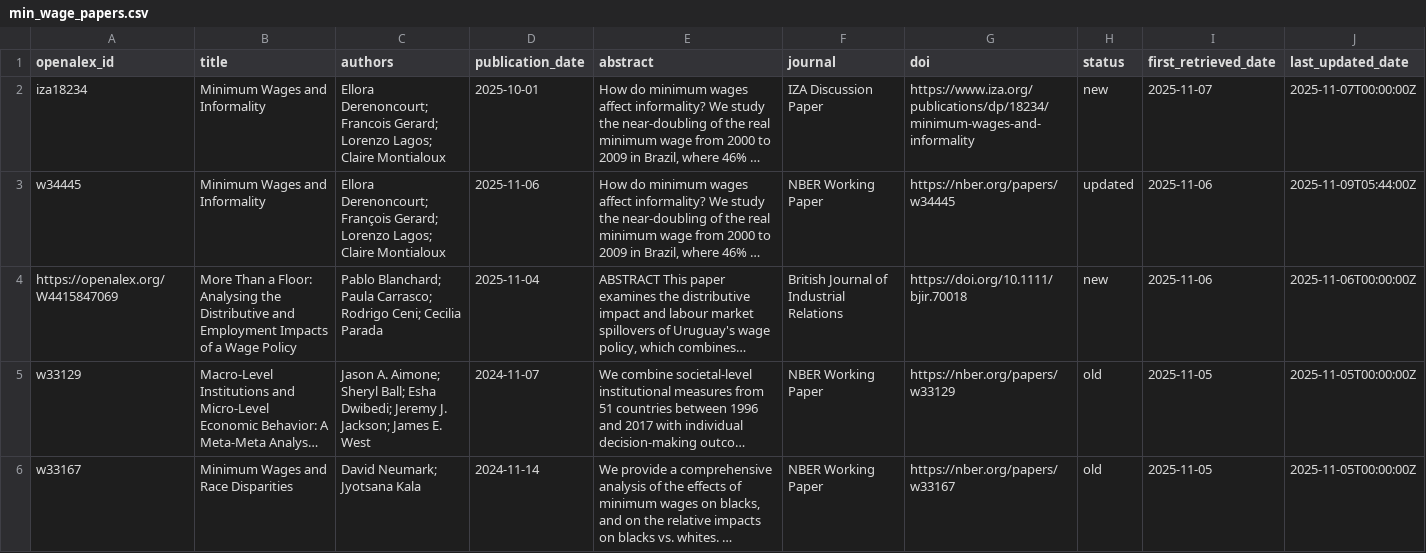
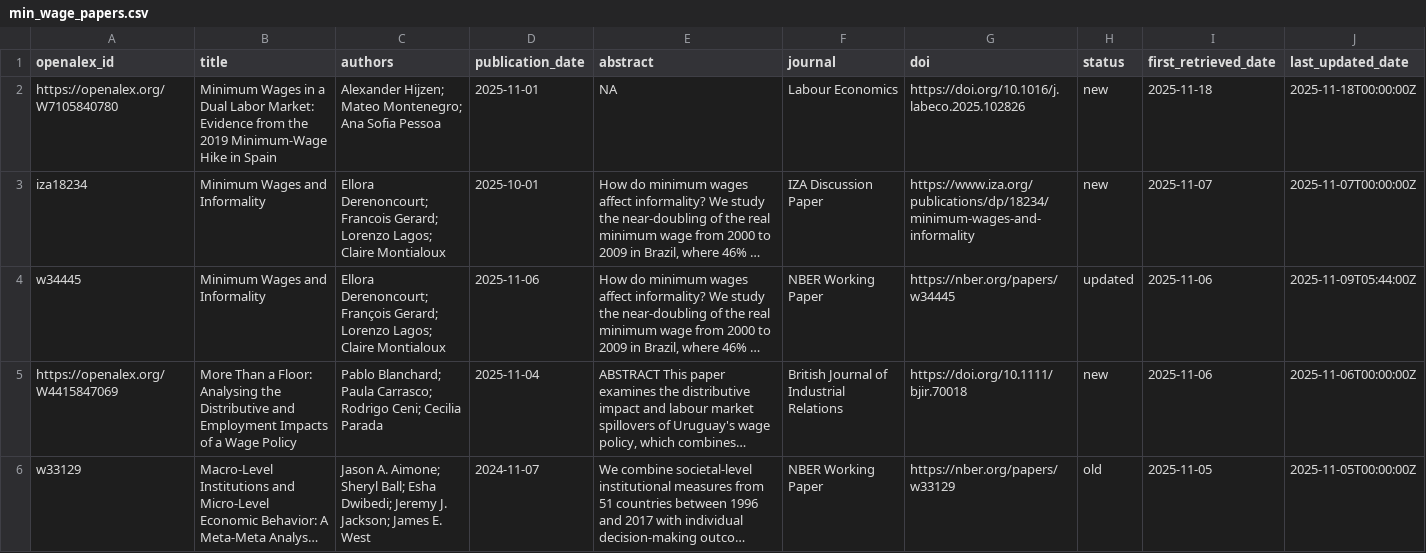
Before and after one commit to benzipperer/new_mw_papers, a CSV file: min_wage_papers.csv, drawn as a sheet; only a part is shown; the shorter side is filled out with more unchanged rows; long unchanged cells end in …; the diff names each change by its address in the sheet, - before the commit and + after, or states it on an @@ line.

```diff
--- a/min_wage_papers.csv
+++ b/min_wage_papers.csv
+row 2: https://openalex.org/W7105840780 | Minimum Wages in a Dual Labor Market: Evidence from the 2019 Minimum-Wage Hike in Spain | Alexander Hijzen; Mateo Montenegro; Ana Sofia Pessoa | 2025-11-01 | NA | Labour Economics | https://doi.org/10.1016/j.labeco.2025.102826 | new | 2025-11-18 | 2025-11-18T00:00:00Z
```
Also changed, not shown: 1 other file.
